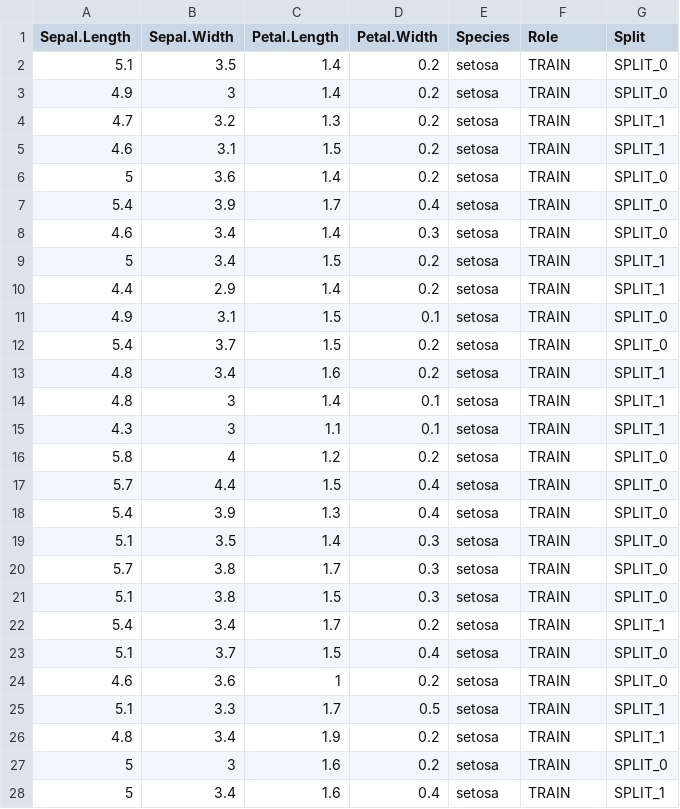
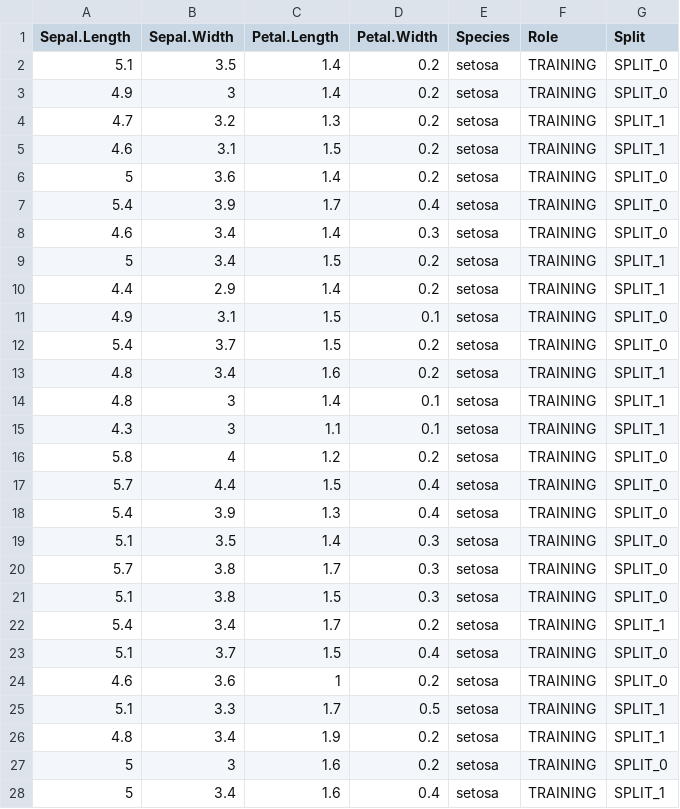
Before and after one commit to abrammoats/trilabytePyML, a CSV file: trilabytePyML/samples/iris_with_role_and_split.csv, drawn as a sheet; only a part is shown; the diff covers the shown part only.

Commit message:
Fixed TRAIN -> TRAINING

```diff
--- a/trilabytePyML/samples/iris_with_role_and_split.csv
+++ b/trilabytePyML/samples/iris_with_role_and_split.csv
@@ -1,28 +1,28 @@
 Sepal.Length,Sepal.Width,Petal.Length,Petal.Width,Species,Role,Split
-5.1,3.5,1.4,0.2,setosa,TRAIN,SPLIT_0
-4.9,3,1.4,0.2,setosa,TRAIN,SPLIT_0
-4.7,3.2,1.3,0.2,setosa,TRAIN,SPLIT_1
-4.6,3.1,1.5,0.2,setosa,TRAIN,SPLIT_1
-5,3.6,1.4,0.2,setosa,TRAIN,SPLIT_0
-5.4,3.9,1.7,0.4,setosa,TRAIN,SPLIT_0
-4.6,3.4,1.4,0.3,setosa,TRAIN,SPLIT_0
-5,3.4,1.5,0.2,setosa,TRAIN,SPLIT_1
-4.4,2.9,1.4,0.2,setosa,TRAIN,SPLIT_1
-4.9,3.1,1.5,0.1,setosa,TRAIN,SPLIT_0
-5.4,3.7,1.5,0.2,setosa,TRAIN,SPLIT_0
-4.8,3.4,1.6,0.2,setosa,TRAIN,SPLIT_1
-4.8,3,1.4,0.1,setosa,TRAIN,SPLIT_1
-4.3,3,1.1,0.1,setosa,TRAIN,SPLIT_1
-5.8,4,1.2,0.2,setosa,TRAIN,SPLIT_0
-5.7,4.4,1.5,0.4,setosa,TRAIN,SPLIT_0
-5.4,3.9,1.3,0.4,setosa,TRAIN,SPLIT_0
-5.1,3.5,1.4,0.3,setosa,TRAIN,SPLIT_0
-5.7,3.8,1.7,0.3,setosa,TRAIN,SPLIT_0
-5.1,3.8,1.5,0.3,setosa,TRAIN,SPLIT_0
-5.4,3.4,1.7,0.2,setosa,TRAIN,SPLIT_1
-5.1,3.7,1.5,0.4,setosa,TRAIN,SPLIT_0
-4.6,3.6,1,0.2,setosa,TRAIN,SPLIT_0
-5.1,3.3,1.7,0.5,setosa,TRAIN,SPLIT_1
-4.8,3.4,1.9,0.2,setosa,TRAIN,SPLIT_1
-5,3,1.6,0.2,setosa,TRAIN,SPLIT_0
-5,3.4,1.6,0.4,setosa,TRAIN,SPLIT_1
+5.1,3.5,1.4,0.2,setosa,TRAINING,SPLIT_0
+4.9,3,1.4,0.2,setosa,TRAINING,SPLIT_0
+4.7,3.2,1.3,0.2,setosa,TRAINING,SPLIT_1
+4.6,3.1,1.5,0.2,setosa,TRAINING,SPLIT_1
+5,3.6,1.4,0.2,setosa,TRAINING,SPLIT_0
+5.4,3.9,1.7,0.4,setosa,TRAINING,SPLIT_0
+4.6,3.4,1.4,0.3,setosa,TRAINING,SPLIT_0
+5,3.4,1.5,0.2,setosa,TRAINING,SPLIT_1
+4.4,2.9,1.4,0.2,setosa,TRAINING,SPLIT_1
+4.9,3.1,1.5,0.1,setosa,TRAINING,SPLIT_0
+5.4,3.7,1.5,0.2,setosa,TRAINING,SPLIT_0
+4.8,3.4,1.6,0.2,setosa,TRAINING,SPLIT_1
+4.8,3,1.4,0.1,setosa,TRAINING,SPLIT_1
+4.3,3,1.1,0.1,setosa,TRAINING,SPLIT_1
+5.8,4,1.2,0.2,setosa,TRAINING,SPLIT_0
+5.7,4.4,1.5,0.4,setosa,TRAINING,SPLIT_0
+5.4,3.9,1.3,0.4,setosa,TRAINING,SPLIT_0
+5.1,3.5,1.4,0.3,setosa,TRAINING,SPLIT_0
+5.7,3.8,1.7,0.3,setosa,TRAINING,SPLIT_0
+5.1,3.8,1.5,0.3,setosa,TRAINING,SPLIT_0
+5.4,3.4,1.7,0.2,setosa,TRAINING,SPLIT_1
+5.1,3.7,1.5,0.4,setosa,TRAINING,SPLIT_0
+4.6,3.6,1,0.2,setosa,TRAINING,SPLIT_0
+5.1,3.3,1.7,0.5,setosa,TRAINING,SPLIT_1
+4.8,3.4,1.9,0.2,setosa,TRAINING,SPLIT_1
+5,3,1.6,0.2,setosa,TRAINING,SPLIT_0
+5,3.4,1.6,0.4,setosa,TRAINING,SPLIT_1
```
Also changed, not shown: 123 edited cells elsewhere in this file.
